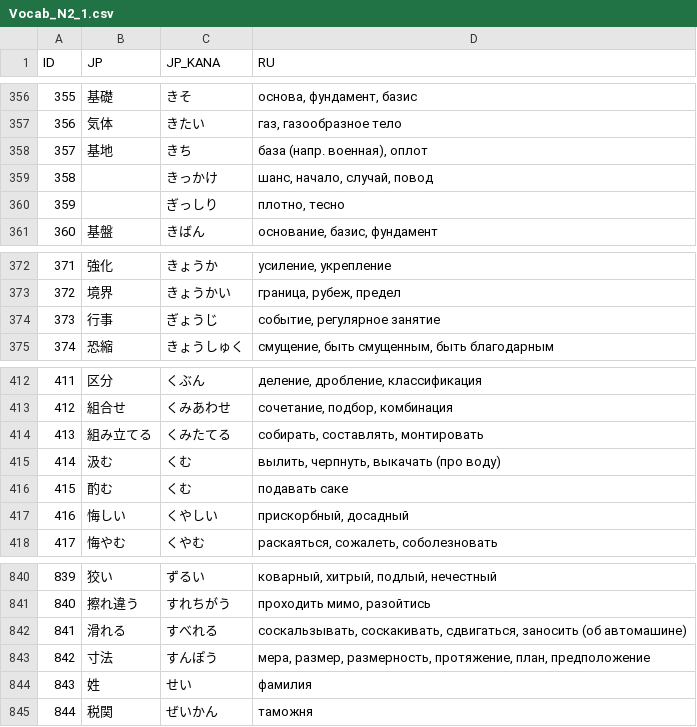
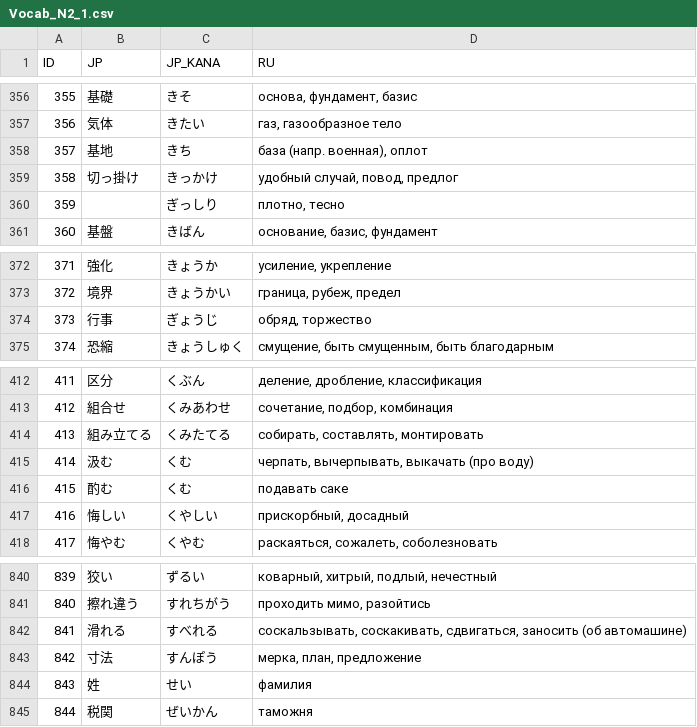
Before and after one commit to gwend/jvocab.data, a CSV file: Vocab_N2_1.csv, drawn as a sheet; only a part is shown, gaps mark what is left out.

```diff
--- a/Vocab_N2_1.csv
+++ b/Vocab_N2_1.csv
@@ -358,3 +358,3 @@ ID;JP;JP_KANA;RU
 357;基地;きち;база (напр. военная), оплот
-358;;きっかけ;шанс, начало, случай, повод
+358;切っ掛け;きっかけ;удобный случай, повод, предлог
 359;;ぎっしり;плотно, тесно
@@ -373,3 +373,3 @@ ID;JP;JP_KANA;RU
 372;境界;きょうかい;граница, рубеж, предел
-373;行事;ぎょうじ;событие, регулярное занятие
+373;行事;ぎょうじ;обряд, торжество
 374;恐縮;きょうしゅく;смущение, быть смущенным, быть благодарным
@@ -414,3 +414,3 @@ ID;JP;JP_KANA;RU
 413;組み立てる;くみたてる;собирать, составлять, монтировать
-414;汲む;くむ;вылить, черпнуть, выкачать (про воду)
+414;汲む;くむ;черпать, вычерпывать, выкачать (про воду)
 415;酌む;くむ;подавать саке
@@ -842,3 +842,3 @@ ID;JP;JP_KANA;RU
 841;滑れる;すべれる;соскальзывать, соскакивать, сдвигаться, заносить (об автомашине)
-842;寸法;すんぽう;мера, размер, размерность, протяжение, план, предположение
+842;寸法;すんぽう;мерка, план, предложение
 843;姓;せい;фамилия
```
Also changed, not shown: Kanji_N4.csv, MNN1.csv, 3 other files.
